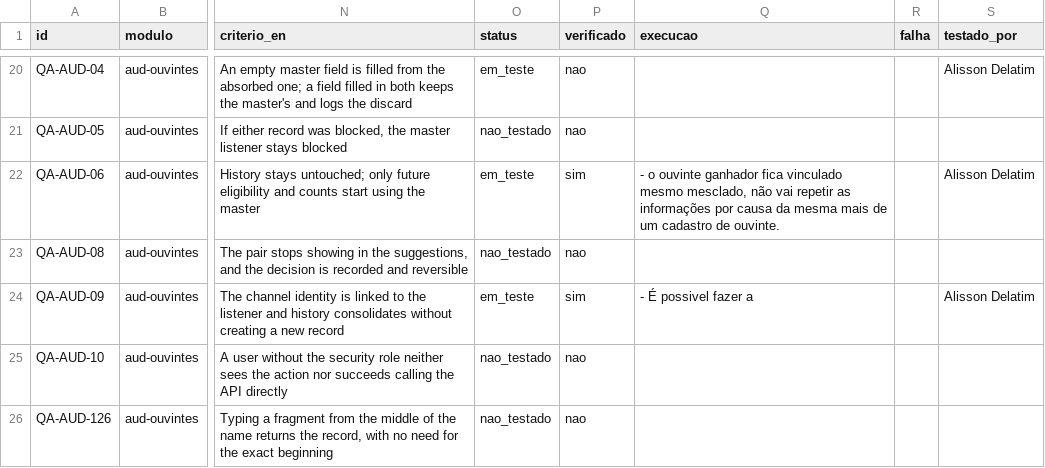
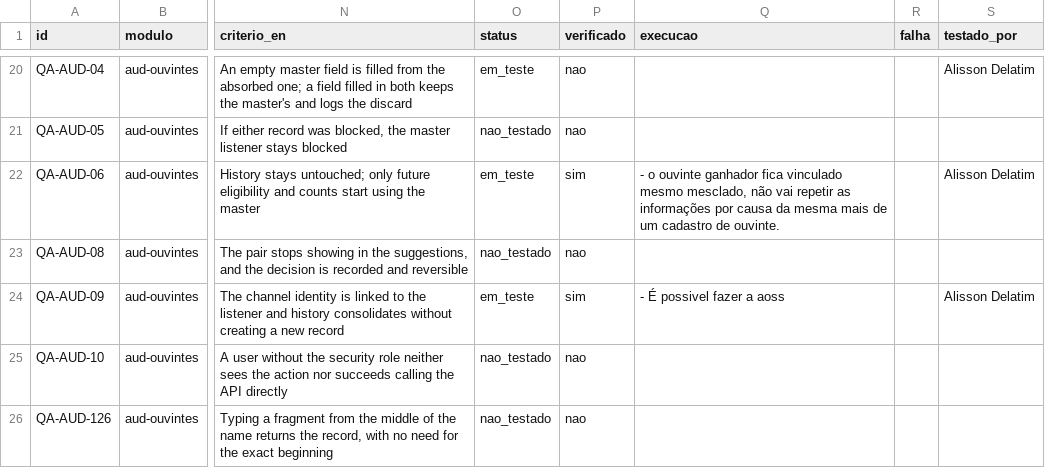
Before and after one commit to InformaWendel/PortalDEV, a CSV file: data/projetos/audience.csv, drawn as a sheet; only a part is shown, gaps mark what is left out; the diff names each change by its address in the sheet, - before the commit and + after, or states it on an @@ line.

Commit message:
chore(qa): QA-AUD-09 atualizado por Alisson Delatim

```diff
--- a/data/projetos/audience.csv
+++ b/data/projetos/audience.csv
-Q24 (execucao): - É possivel fazer a
+Q24 (execucao): - É possivel fazer a aoss
```
